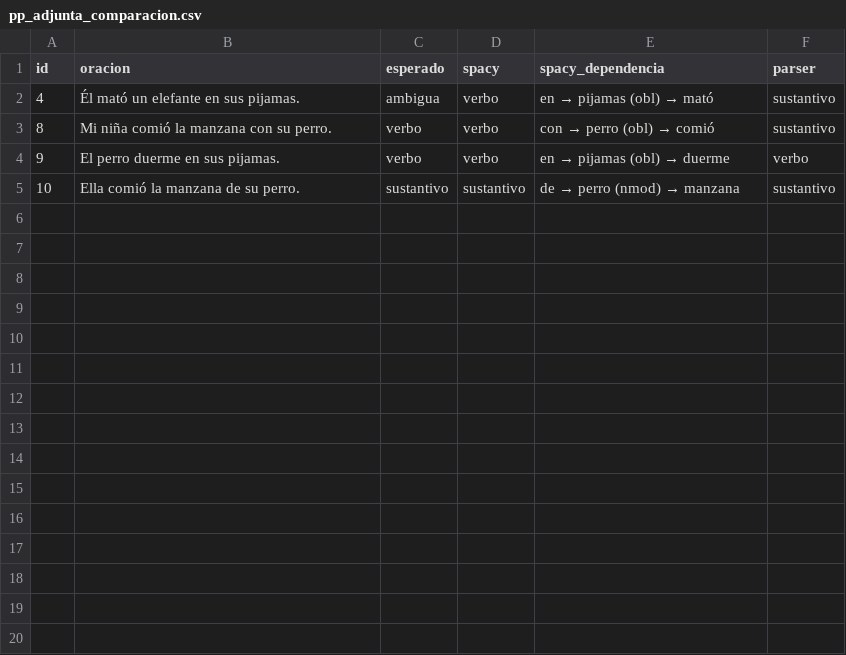
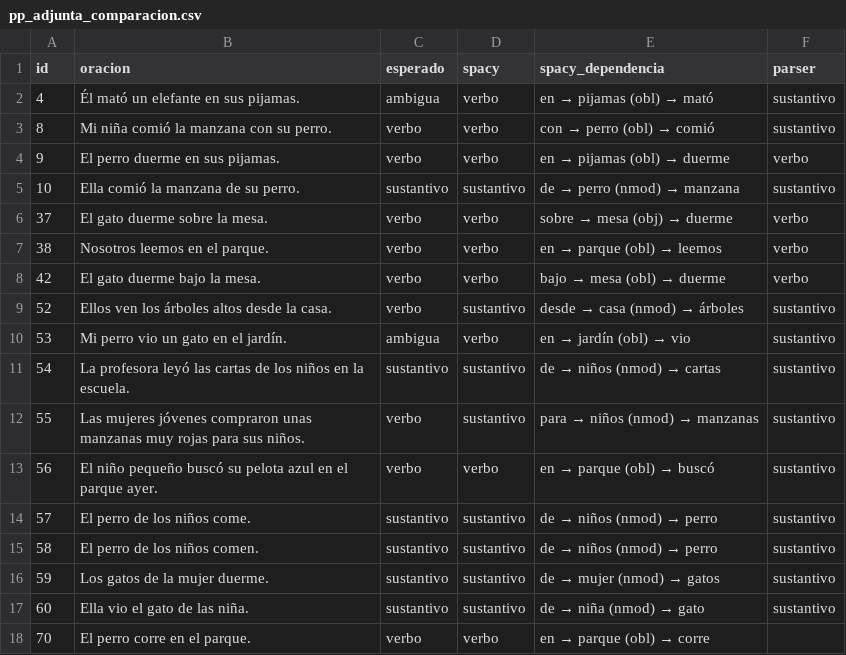
Before and after one commit to Pabloo-04/c_es_compiler, a CSV file: results/reports/pp_adjunta_comparacion.csv, drawn as a sheet; the diff names each change by its address in the sheet, - before the commit and + after, or states it on an @@ line.

```diff
--- a/results/reports/pp_adjunta_comparacion.csv
+++ b/results/reports/pp_adjunta_comparacion.csv
+row 6: 37 | El gato duerme sobre la mesa. | verbo | verbo | sobre → mesa (obj) → duerme | verbo
+row 7: 38 | Nosotros leemos en el parque. | verbo | verbo | en → parque (obl) → leemos | verbo
+row 8: 42 | El gato duerme bajo la mesa. | verbo | verbo | bajo → mesa (obl) → duerme | verbo
+row 9: 52 | Ellos ven los árboles altos desde la casa. | verbo | sustantivo | desde → casa (nmod) → árboles | sustantivo
+row 10: 53 | Mi perro vio un gato en el jardín. | ambigua | verbo | en → jardín (obl) → vio | sustantivo
+row 11: 54 | La profesora leyó las cartas de los niños en la escuela. | sustantivo | sustantivo | de → niños (nmod) → cartas | sustantivo
+row 12: 55 | Las mujeres jóvenes compraron unas manzanas muy rojas para sus niños. | verbo | sustantivo | para → niños (nmod) → manzanas | sustantivo
+row 13: 56 | El niño pequeño buscó su pelota azul en el parque ayer. | verbo | verbo | en → parque (obl) → buscó | sustantivo
+row 14: 57 | El perro de los niños come. | sustantivo | sustantivo | de → niños (nmod) → perro | sustantivo
+row 15: 58 | El perro de los niños comen. | sustantivo | sustantivo | de → niños (nmod) → perro | sustantivo
+row 16: 59 | Los gatos de la mujer duerme. | sustantivo | sustantivo | de → mujer (nmod) → gatos | sustantivo
+row 17: 60 | Ella vio el gato de las niña. | sustantivo | sustantivo | de → niña (nmod) → gato | sustantivo
+row 18: 70 | El perro corre en el parque. | verbo | verbo | en → parque (obl) → corre
```
Also changed, not shown: results/reports/etiquetadores_comparacion.csv, results/reports/spacy_reporte_clasificacion.csv, 21 other files.
